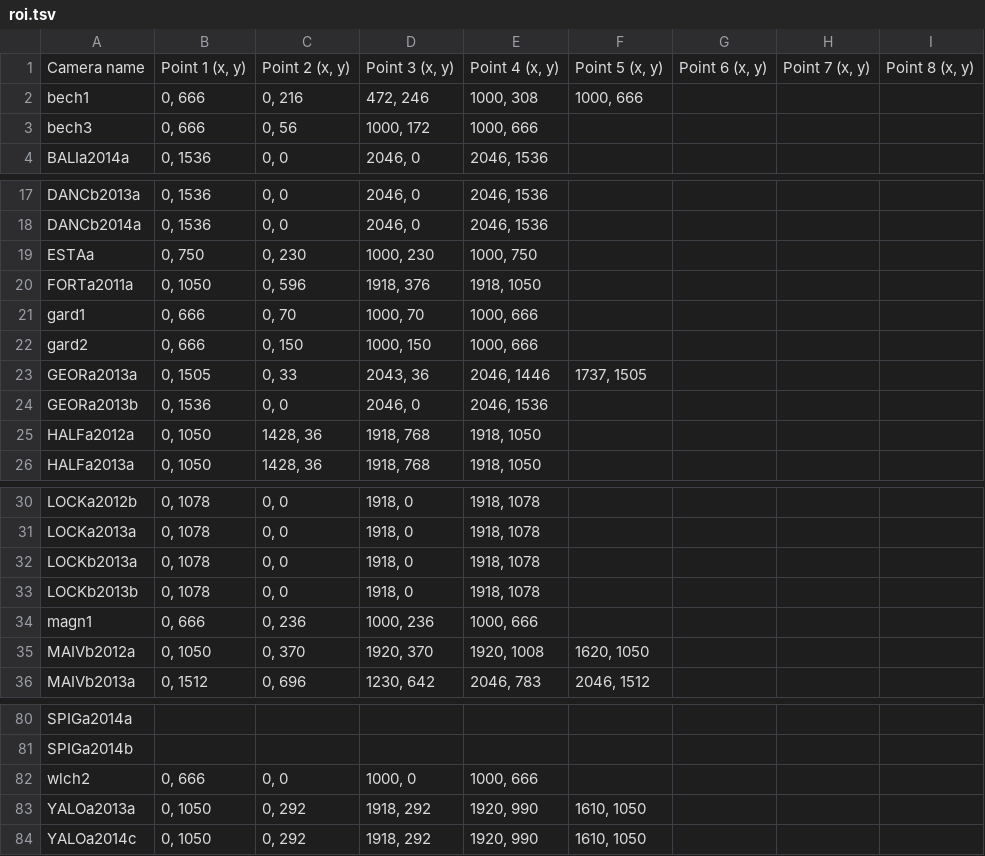
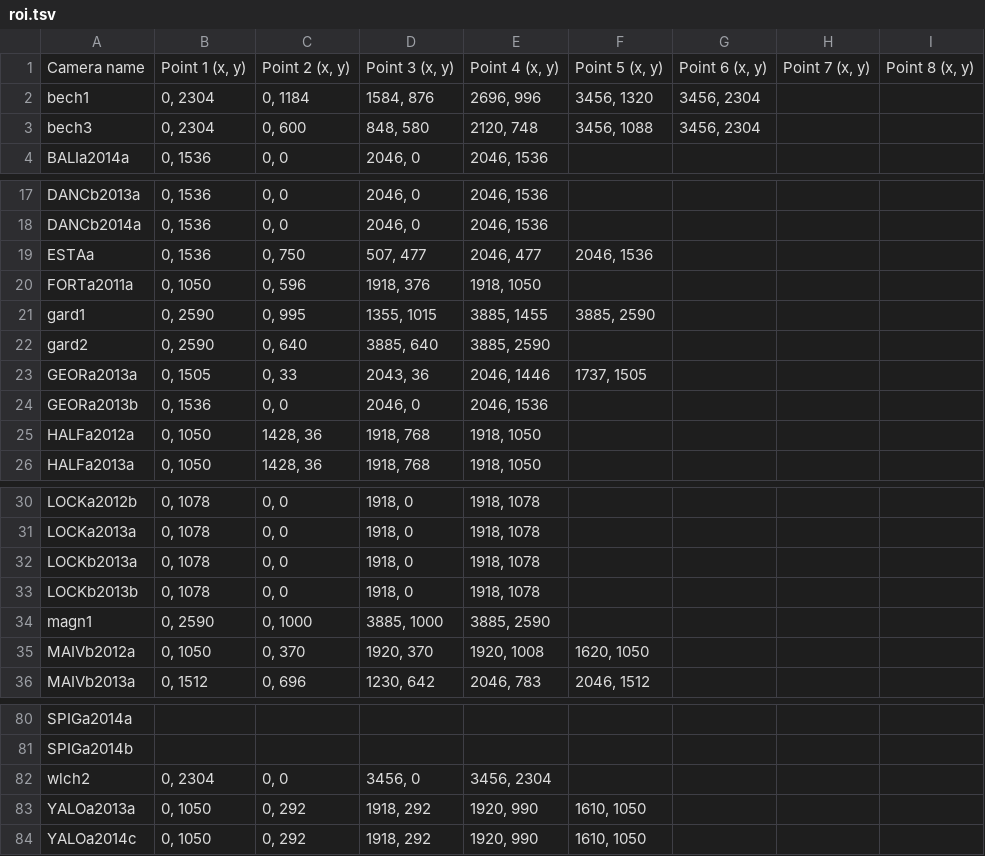
Before and after one commit to zooniverse/penguinwatch, a TSV file: public/roi.tsv, drawn as a sheet; only a part is shown, gaps mark what is left out.

```diff
--- a/public/roi.tsv
+++ b/public/roi.tsv
@@ -1,4 +1,4 @@
 Camera name	Point 1 (x, y)	Point 2 (x, y)	Point 3 (x, y)	Point 4 (x, y)	Point 5 (x, y)	Point 6 (x, y)	Point 7 (x, y)	Point 8 (x, y)
-bech1	0, 666	0, 216	472, 246	1000, 308	1000, 666			
-bech3	0, 666	0, 56	1000, 172	1000, 666				
+bech1	0, 2304	0, 1184	1584, 876	2696, 996	3456, 1320	3456, 2304		
+bech3	0, 2304	0, 600	848, 580	2120, 748	3456, 1088	3456, 2304		
 BALIa2014a	0, 1536	0, 0	2046, 0	2046, 1536				
@@ -18,6 +18,6 @@ DANCb2013a	0, 1536	0, 0	2046, 0	2046, 1536
 DANCb2014a	0, 1536	0, 0	2046, 0	2046, 1536				
-ESTAa	0, 750	0, 230	1000, 230	1000, 750				
+ESTAa	0, 1536	0, 750	507, 477	2046, 477	2046, 1536			
 FORTa2011a	0, 1050	0, 596	1918, 376	1918, 1050				
-gard1	0, 666	0, 70	1000, 70	1000, 666				
-gard2	0, 666	0, 150	1000, 150	1000, 666				
+gard1	0, 2590	0, 995	1355, 1015	3885, 1455	3885, 2590			
+gard2	0, 2590	0, 640	3885, 640	3885, 2590				
 GEORa2013a	0, 1505	0, 33	2043, 36	2046, 1446	1737, 1505			
@@ -33,3 +33,3 @@ LOCKb2013a	0, 1078	0, 0	1918, 0	1918, 1078
 LOCKb2013b	0, 1078	0, 0	1918, 0	1918, 1078				
-magn1	0, 666	0, 236	1000, 236	1000, 666				
+magn1	0, 2590	0, 1000	3885, 1000	3885, 2590				
 MAIVb2012a	0, 1050	0, 370	1920, 370	1920, 1008	1620, 1050			
@@ -81,3 +81,3 @@ SPIGa2014a
 SPIGa2014b								
-wlch2	0, 666	0, 0	1000, 0	1000, 666				
+wlch2	0, 2304	0, 0	3456, 0	3456, 2304				
 YALOa2013a	0, 1050	0, 292	1918, 292	1920, 990	1610, 1050			
```
Also changed, not shown: 1 other file.
